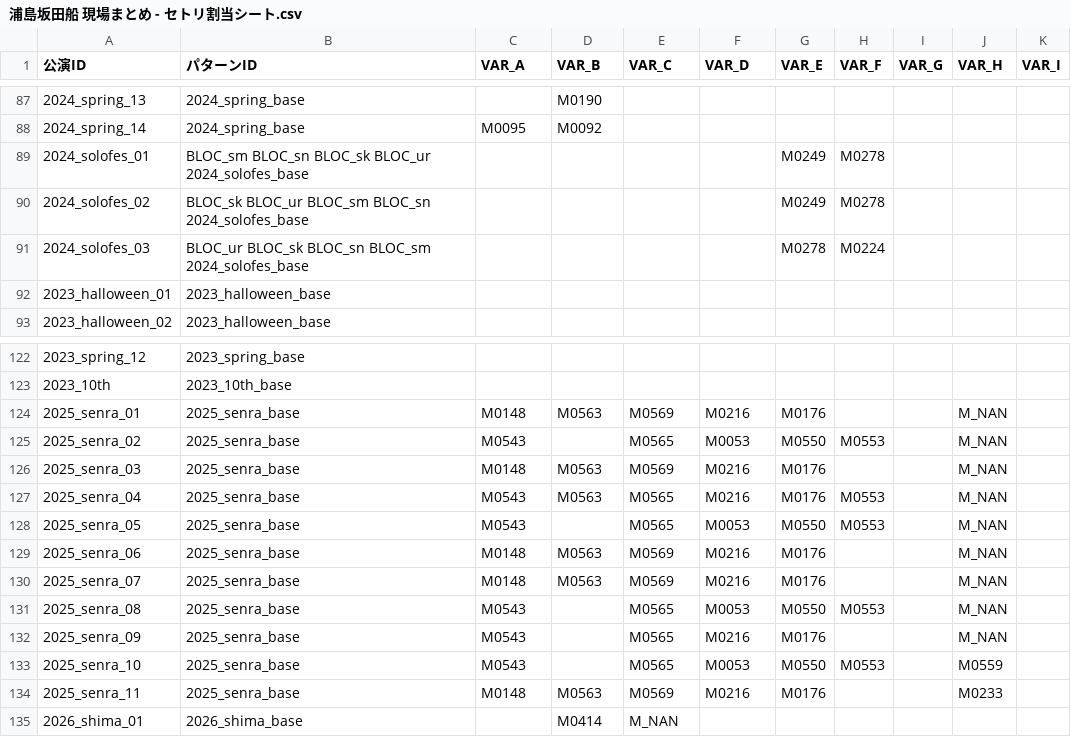
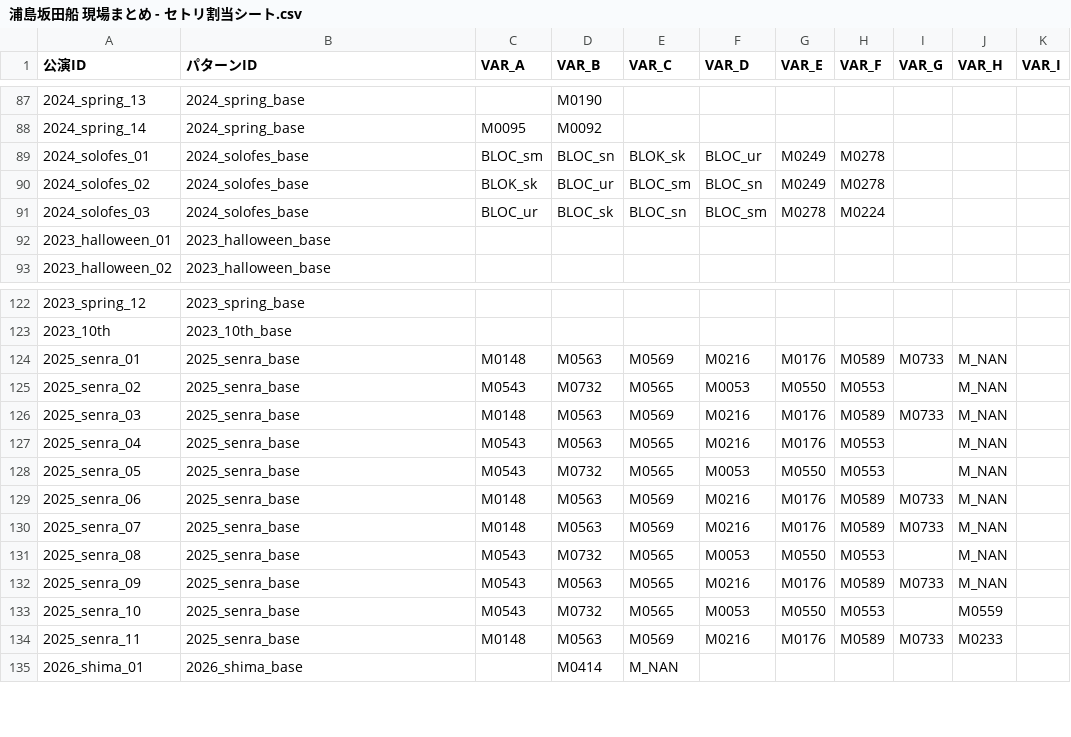
Before and after one commit to 0907-crew/usss_setlist, a CSV file: 浦島坂田船 現場まとめ - セトリ割当シート.csv, drawn as a sheet; only a part is shown, gaps mark what is left out; the diff names each change by its address in the sheet, - before the commit and + after, or states it on an @@ line.

Commit message:
Data update

```diff
--- a/浦島坂田船 現場まとめ - セトリ割当シート.csv
+++ b/浦島坂田船 現場まとめ - セトリ割当シート.csv
-B89 (パターンID): BLOC_sm BLOC_sn BLOC_sk BLOC_ur 2024_solofes_base
+B89 (パターンID): 2024_solofes_base
-C89 (VAR_A): (empty)
+C89 (VAR_A): BLOC_sm
-D89 (VAR_B): (empty)
+D89 (VAR_B): BLOC_sn
-E89 (VAR_C): (empty)
+E89 (VAR_C): BLOK_sk
-F89 (VAR_D): (empty)
+F89 (VAR_D): BLOC_ur
-B90 (パターンID): BLOC_sk BLOC_ur BLOC_sm BLOC_sn 2024_solofes_base
+B90 (パターンID): 2024_solofes_base
-C90 (VAR_A): (empty)
+C90 (VAR_A): BLOK_sk
-D90 (VAR_B): (empty)
+D90 (VAR_B): BLOC_ur
-E90 (VAR_C): (empty)
+E90 (VAR_C): BLOC_sm
-F90 (VAR_D): (empty)
+F90 (VAR_D): BLOC_sn
-B91 (パターンID): BLOC_ur BLOC_sk BLOC_sn BLOC_sm 2024_solofes_base
+B91 (パターンID): 2024_solofes_base
-C91 (VAR_A): (empty)
+C91 (VAR_A): BLOC_ur
-D91 (VAR_B): (empty)
+D91 (VAR_B): BLOC_sk
-E91 (VAR_C): (empty)
+E91 (VAR_C): BLOC_sn
-F91 (VAR_D): (empty)
+F91 (VAR_D): BLOC_sm
-H124 (VAR_F): (empty)
+H124 (VAR_F): M0589
-I124 (VAR_G): (empty)
+I124 (VAR_G): M0733
-D125 (VAR_B): (empty)
+D125 (VAR_B): M0732
-H126 (VAR_F): (empty)
+H126 (VAR_F): M0589
-I126 (VAR_G): (empty)
+I126 (VAR_G): M0733
-D128 (VAR_B): (empty)
+D128 (VAR_B): M0732
-H129:H130 (VAR_F): (empty)
+H129:H130 (VAR_F): M0589
-I129:I130 (VAR_G): (empty)
+I129:I130 (VAR_G): M0733
-D131 (VAR_B): (empty)
+D131 (VAR_B): M0732
-D132 (VAR_B): (empty)
+D132 (VAR_B): M0563
-H132 (VAR_F): (empty)
+H132 (VAR_F): M0589
-I132 (VAR_G): (empty)
+I132 (VAR_G): M0733
-D133 (VAR_B): (empty)
+D133 (VAR_B): M0732
-H134 (VAR_F): (empty)
+H134 (VAR_F): M0589
-I134 (VAR_G): (empty)
+I134 (VAR_G): M0733
```
Also changed, not shown: 1 other file.
